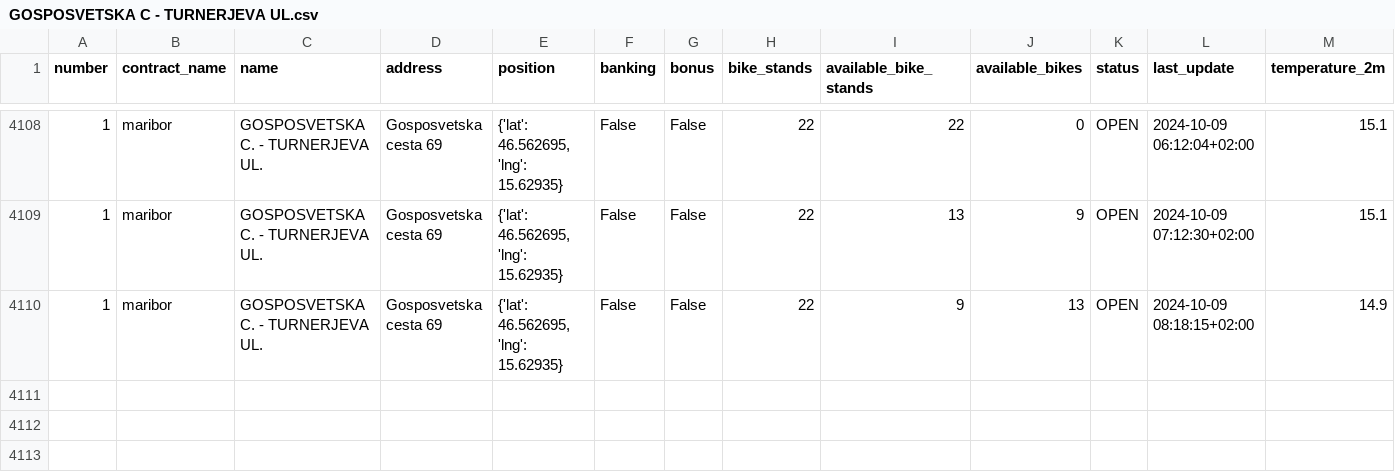
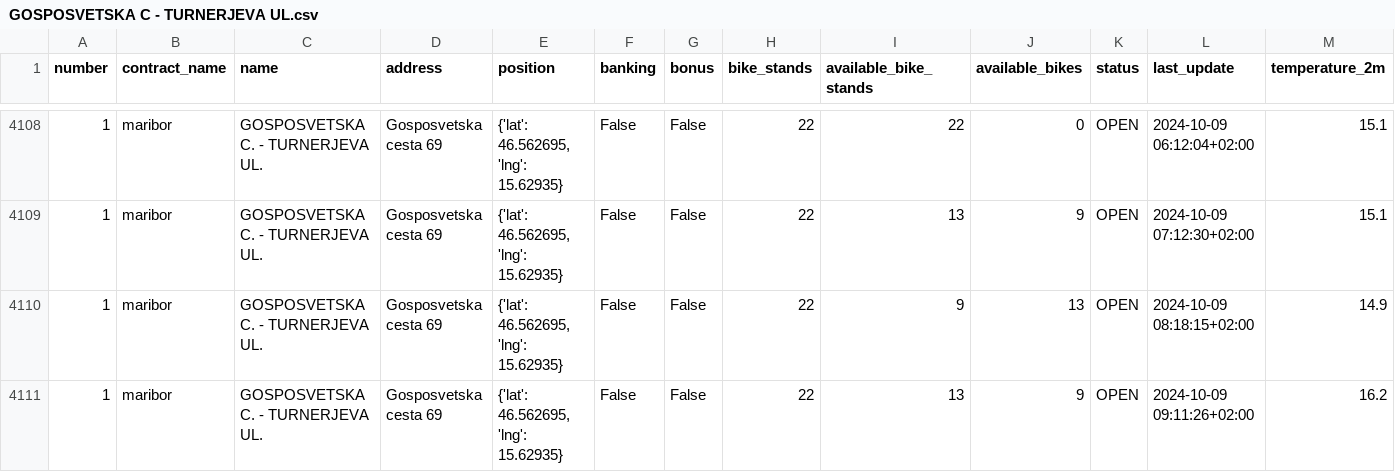
Before and after one commit to PetelinekBenjamin/ML1, a CSV file: data/processed/GOSPOSVETSKA C - TURNERJEVA UL.csv, drawn as a sheet; only a part is shown, gaps mark what is left out; rows hold the shown columns only; the diff names each change by its address in the sheet, - before the commit and + after, or states it on an @@ line.

```diff
--- a/data/processed/GOSPOSVETSKA C - TURNERJEVA UL.csv
+++ b/data/processed/GOSPOSVETSKA C - TURNERJEVA UL.csv
+row 4111: 1 | maribor | GOSPOSVETSKA C. - TURNERJEVA UL. | Gosposvetska cesta 69 | {'lat': 46.562695, 'lng': 15.62935} | False | False | 22 | 13 | 9 | OPEN | 2024-10-09 09:11:26+02:00 | 16.2
```
Also changed, not shown: 2 other files.
